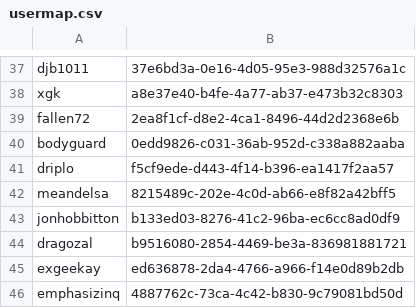
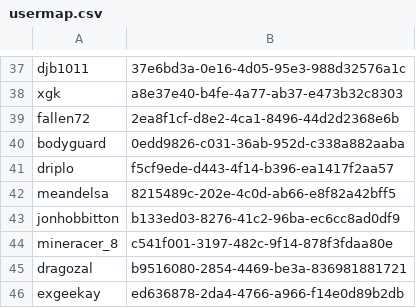
Before and after one commit to tumble1999/TumbleCraftJava, a CSV file: plugins/Essentials/usermap.csv, drawn as a sheet; only a part is shown, gaps mark what is left out; the shorter side is filled out with more unchanged rows.

```diff
--- a/plugins/Essentials/usermap.csv
+++ b/plugins/Essentials/usermap.csv
@@ -43,2 +43,3 @@ meandelsa,8215489c-202e-4c0d-ab66-e8f82a42bff5
 jonhobbitton,b133ed03-8276-41c2-96ba-ec6cc8ad0df9
+mineracer_8,c541f001-3197-482c-9f14-878f3fdaa80e
 dragozal,b9516080-2854-4469-be3a-836981881721
```
Also changed, not shown: 3 other files.
